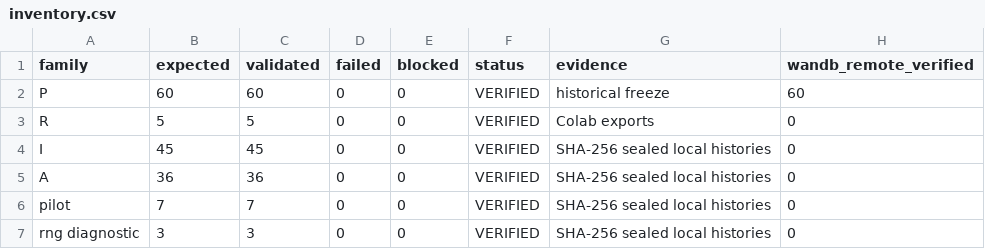
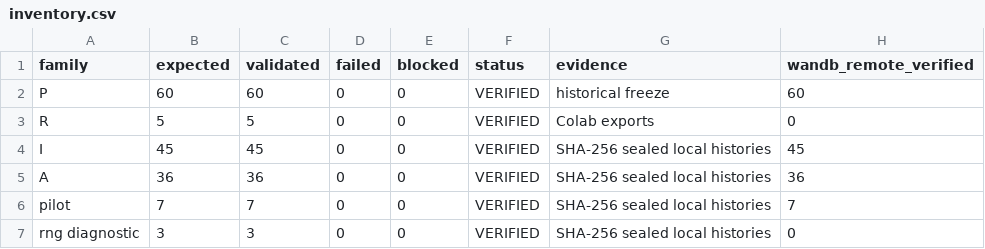
Before and after one commit to nvk1701/github-pj, a CSV file: docs/results/convex-author-v1/data/inventory.csv, drawn as a sheet.

Commit message:
Verify Forge release and complete Convex scientific audit

```diff
--- a/docs/results/convex-author-v1/data/inventory.csv
+++ b/docs/results/convex-author-v1/data/inventory.csv
@@ -3,5 +3,5 @@ P,60,60,0,0,VERIFIED,historical freeze,60
 R,5,5,0,0,VERIFIED,Colab exports,0
-I,45,45,0,0,VERIFIED,SHA-256 sealed local histories,0
-A,36,36,0,0,VERIFIED,SHA-256 sealed local histories,0
-pilot,7,7,0,0,VERIFIED,SHA-256 sealed local histories,0
+I,45,45,0,0,VERIFIED,SHA-256 sealed local histories,45
+A,36,36,0,0,VERIFIED,SHA-256 sealed local histories,36
+pilot,7,7,0,0,VERIFIED,SHA-256 sealed local histories,7
 rng diagnostic,3,3,0,0,VERIFIED,SHA-256 sealed local histories,0
```
Also changed, not shown: 7 other files.
